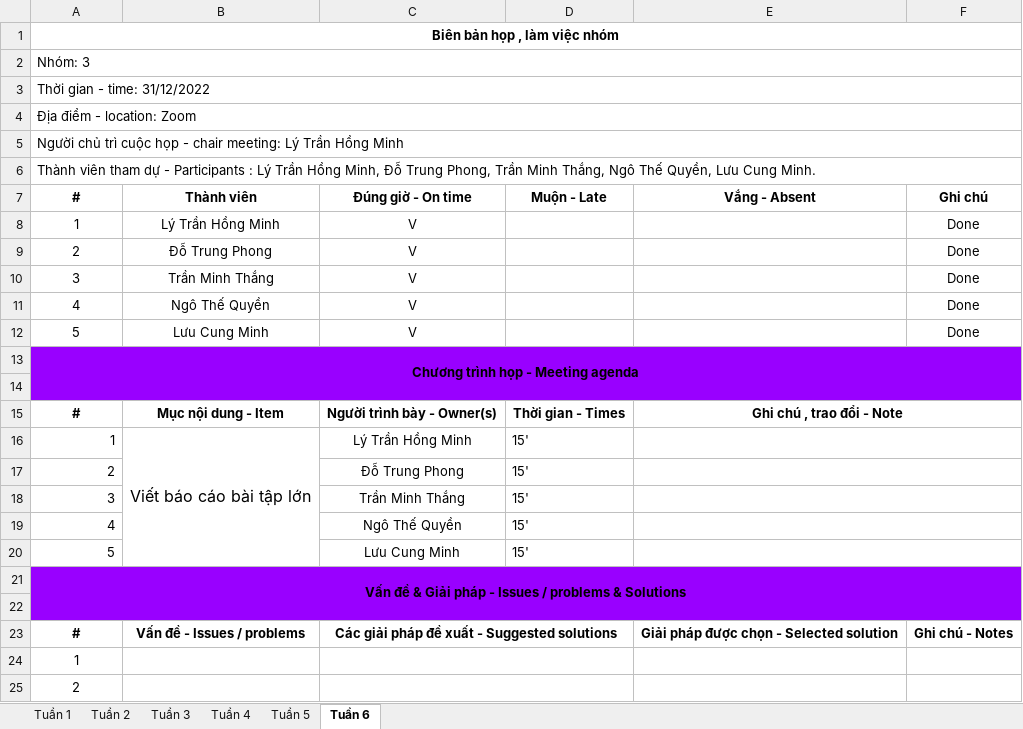
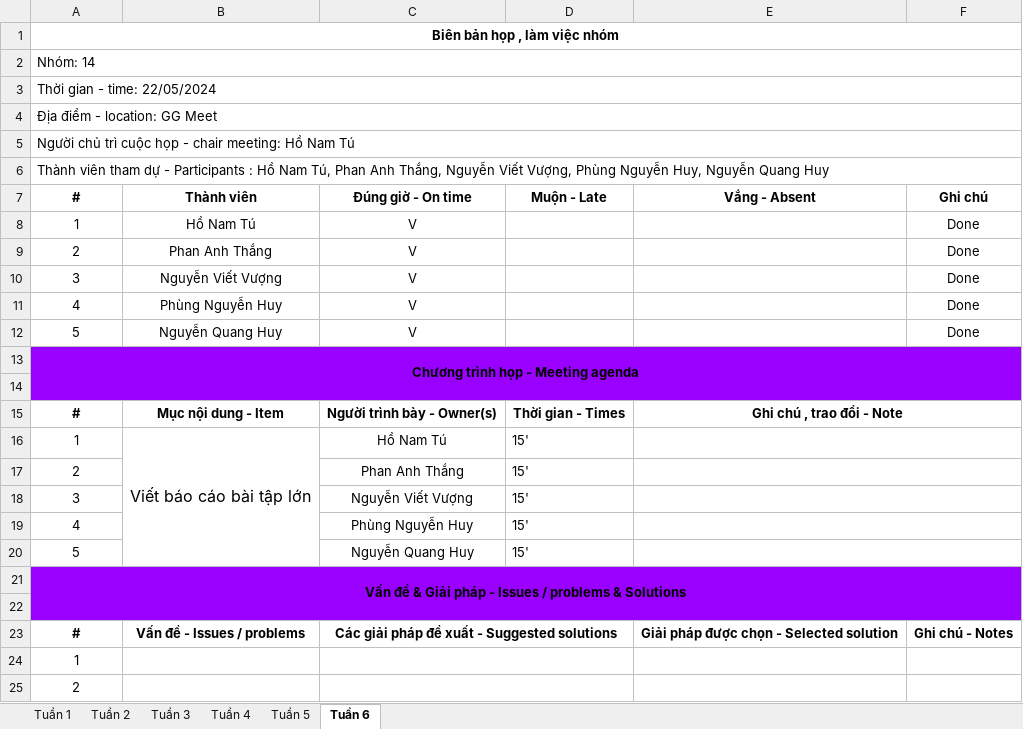
Before and after one commit to hotu03/Software_testing, an Excel workbook: mau-bien-ban-lam-viec-nhom.xlsx, sheet Tuần 6, drawn as a sheet; only a part is shown; values as stored, in another font and other column widths than the file's, no borders; the diff names each change by its address in the sheet, - before the commit and + after, or states it on an @@ line.

```diff
--- a/mau-bien-ban-lam-viec-nhom.xlsx (sheet Tuần 6)
+++ b/mau-bien-ban-lam-viec-nhom.xlsx (sheet Tuần 6)
-A2 (#): Nhóm: 3
+A2 (#): Nhóm: 14
-A3 (#): Thời gian - time: 31/12/2022
+A3 (#): Thời gian - time: 22/05/2024
-A4 (#): Địa điểm - location: Zoom
+A4 (#): Địa điểm - location: GG Meet
-A5 (#): …chair meeting: Lý Trần Hồng Minh
+A5 (#): …chair meeting: Hồ Nam Tú
-A6 (#): …Participants : Lý Trần Hồng Minh, Đỗ Trung Phong, Trần Minh Thắng, Ngô Thế Quyền, Lưu Cung Minh.
+A6 (#): …Participants : Hồ Nam Tú, Phan Anh Thắng, Nguyễn Viết Vượng, Phùng Nguyễn Huy, Nguyễn Quang Huy
-B8 (Thành viên): Lý Trần Hồng Minh
+B8 (Thành viên): Hồ Nam Tú
-B9 (Thành viên): Đỗ Trung Phong
+B9 (Thành viên): Phan Anh Thắng
-B10 (Thành viên): Trần Minh Thắng
+B10 (Thành viên): Nguyễn Viết Vượng
-B11 (Thành viên): Ngô Thế Quyền
+B11 (Thành viên): Phùng Nguyễn Huy
-B12 (Thành viên): Lưu Cung Minh
+B12 (Thành viên): Nguyễn Quang Huy
-A16:A20 alignment: right
+A16:A20 alignment: center
-C16 (Đúng giờ - On time): Lý Trần Hồng Minh
+C16 (Đúng giờ - On time): Hồ Nam Tú
-C17 (Đúng giờ - On time): Đỗ Trung Phong
+C17 (Đúng giờ - On time): Phan Anh Thắng
-C18 (Đúng giờ - On time): Trần Minh Thắng
+C18 (Đúng giờ - On time): Nguyễn Viết Vượng
-C19 (Đúng giờ - On time): Ngô Thế Quyền
+C19 (Đúng giờ - On time): Phùng Nguyễn Huy
-C20 (Đúng giờ - On time): Lưu Cung Minh
+C20 (Đúng giờ - On time): Nguyễn Quang Huy
```
Also changed, not shown: sheet Tuần 1, mau-ke-hoach-lam-viec-nhom.xlsx, 5 other files.
